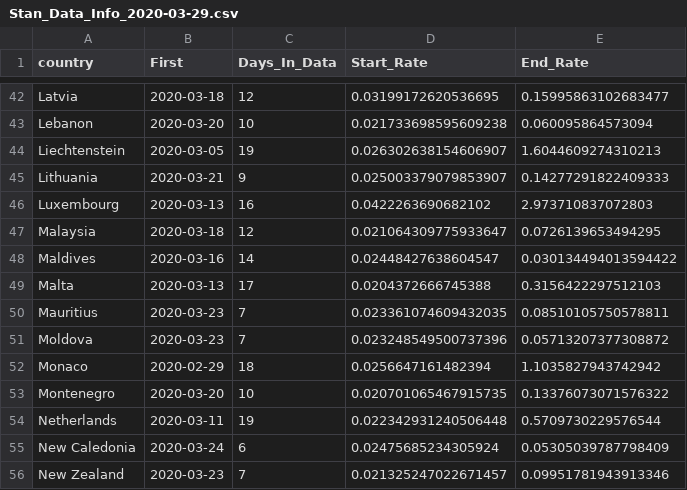
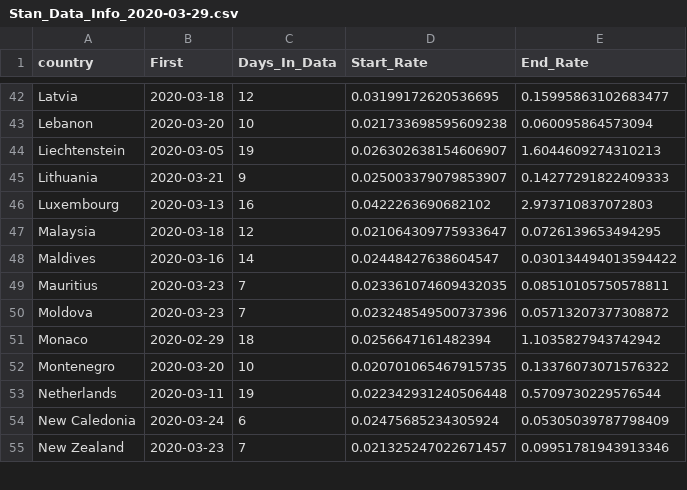
Before and after one commit to bgautijonsson/covid19, a CSV file: Output/Stan_Data_Info/Stan_Data_Info_2020-03-29.csv, drawn as a sheet; only a part is shown, gaps mark what is left out; the diff names each change by its address in the sheet, - before the commit and + after, or states it on an @@ line.

```diff
--- a/Output/Stan_Data_Info/Stan_Data_Info_2020-03-29.csv
+++ b/Output/Stan_Data_Info/Stan_Data_Info_2020-03-29.csv
-row 49: Malta | 2020-03-13 | 17 | 0.0204372666745388 | 0.3156422297512103
```
Also changed, not shown: Input/Stan_Data/Stan_Data_2020-03-29.csv, 38 other files.
